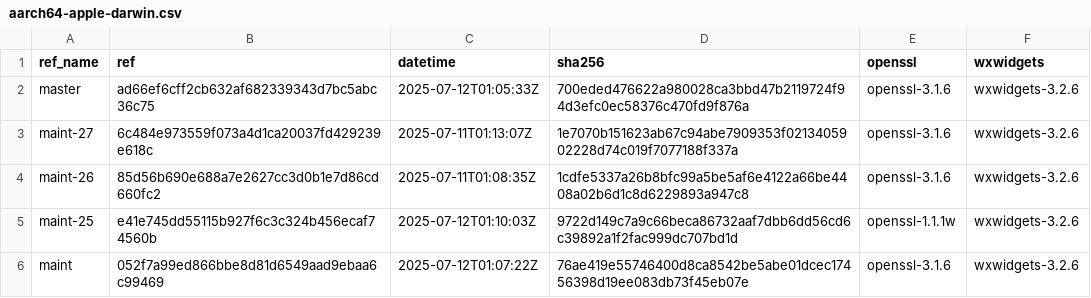
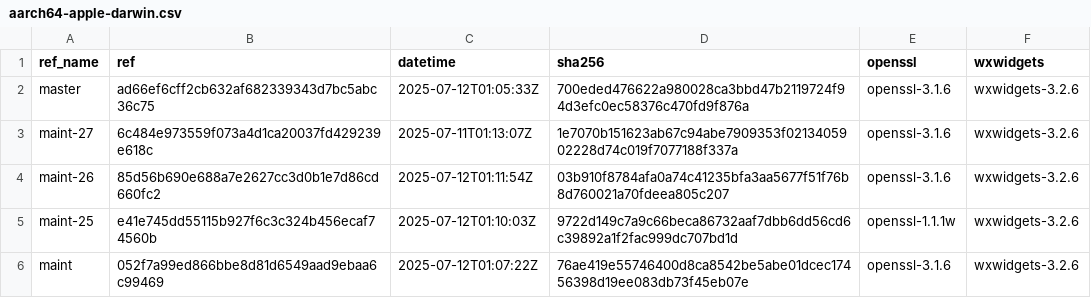
Before and after one commit to paulo-ferraz-oliveira/otp_builds, a CSV file: builds/aarch64-apple-darwin.csv, drawn as a sheet; only a part is shown.

```diff
--- a/builds/aarch64-apple-darwin.csv
+++ b/builds/aarch64-apple-darwin.csv
@@ -3,3 +3,3 @@ master,ad66ef6cff2cb632af682339343d7bc5abc36c75,2025-07-12T01:05:33Z,700eded4766
 maint-27,6c484e973559f073a4d1ca20037fd429239e618c,2025-07-11T01:13:07Z,1e7070b151623ab67c94abe7909353f0213405902228d74c019f7077188f337a,openssl-3.1.6,wxwidgets-3.2.6
-maint-26,85d56b690e688a7e2627cc3d0b1e7d86cd660fc2,2025-07-11T01:08:35Z,1cdfe5337a26b8bfc99a5be5af6e4122a66be4408a02b6d1c8d6229893a947c8,openssl-3.1.6,wxwidgets-3.2.6
+maint-26,85d56b690e688a7e2627cc3d0b1e7d86cd660fc2,2025-07-12T01:11:54Z,03b910f8784afa0a74c41235bfa3aa5677f51f76b8d760021a70fdeea805c207,openssl-3.1.6,wxwidgets-3.2.6
 maint-25,e41e745dd55115b927f6c3c324b456ecaf74560b,2025-07-12T01:10:03Z,9722d149c7a9c66beca86732aaf7dbb6dd56cd6c39892a1f2fac999dc707bd1d,openssl-1.1.1w,wxwidgets-3.2.6
```
